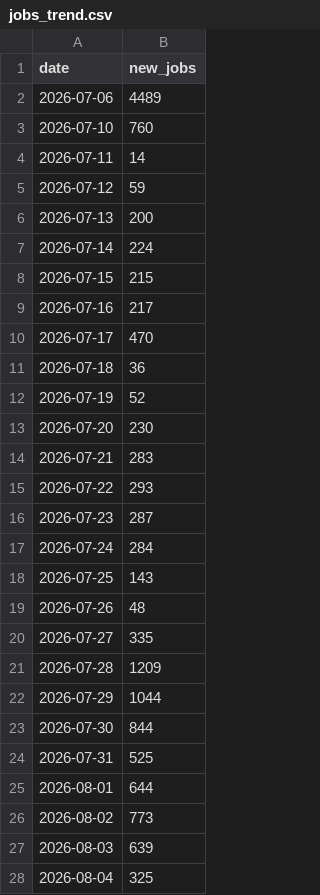
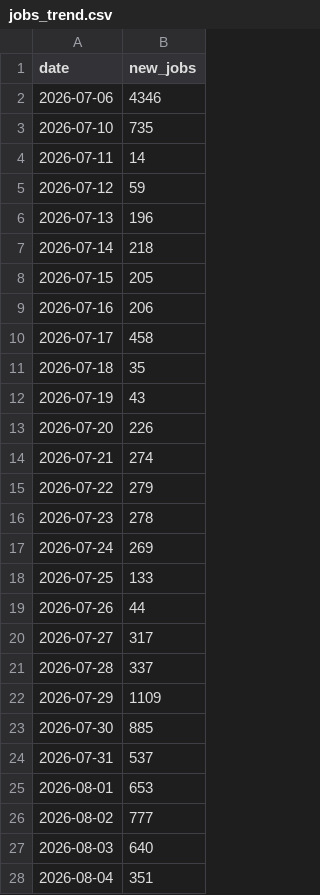
Before and after one commit to ritesh8303/dataforge, a CSV file: data/gold/jobs_trend.csv, drawn as a sheet; only a part is shown; the diff covers the shown part only.

```diff
--- a/data/gold/jobs_trend.csv
+++ b/data/gold/jobs_trend.csv
@@ -1,28 +1,28 @@
 date,new_jobs
-2026-07-06,4489
-2026-07-10,760
+2026-07-06,4346
+2026-07-10,735
 2026-07-11,14
 2026-07-12,59
-2026-07-13,200
-2026-07-14,224
-2026-07-15,215
-2026-07-16,217
-2026-07-17,470
-2026-07-18,36
-2026-07-19,52
-2026-07-20,230
-2026-07-21,283
-2026-07-22,293
-2026-07-23,287
-2026-07-24,284
-2026-07-25,143
-2026-07-26,48
-2026-07-27,335
-2026-07-28,1209
-2026-07-29,1044
-2026-07-30,844
-2026-07-31,525
-2026-08-01,644
-2026-08-02,773
-2026-08-03,639
-2026-08-04,325
+2026-07-13,196
+2026-07-14,218
+2026-07-15,205
+2026-07-16,206
+2026-07-17,458
+2026-07-18,35
+2026-07-19,43
+2026-07-20,226
+2026-07-21,274
+2026-07-22,279
+2026-07-23,278
+2026-07-24,269
+2026-07-25,133
+2026-07-26,44
+2026-07-27,317
+2026-07-28,337
+2026-07-29,1109
+2026-07-30,885
+2026-07-31,537
+2026-08-01,653
+2026-08-02,777
+2026-08-03,640
+2026-08-04,351
```
Also changed, not shown: 1 added row and 8 edited cells elsewhere in this file, data/gold/jobs_by_region.csv, data/gold/top_companies.csv, 10 other files.
